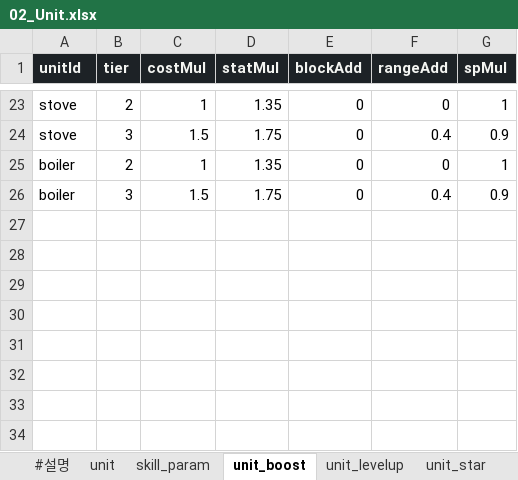
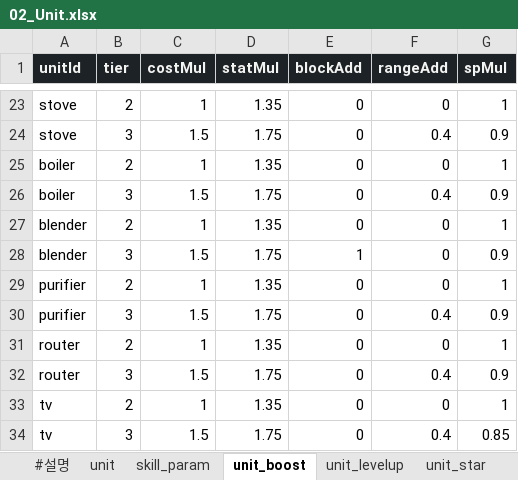
Before and after one commit to Axe-Lele/dust_zero, an Excel workbook: GameData/tables/02_Unit.xlsx, sheet unit_boost, drawn as a sheet; only a part is shown, gaps mark what is left out; values as stored, in another font and other column widths than the file's, no borders; the diff names each change by its address in the sheet, - before the commit and + after, or states it on an @@ line.

```diff
--- a/GameData/tables/02_Unit.xlsx (sheet unit_boost)
+++ b/GameData/tables/02_Unit.xlsx (sheet unit_boost)
+row 27: blender | 2 | 1 | 1.35 | 0 | 0 | 1
+row 28: blender | 3 | 1.5 | 1.75 | 1 | 0 | 0.9
+row 29: purifier | 2 | 1 | 1.35 | 0 | 0 | 1
+row 30: purifier | 3 | 1.5 | 1.75 | 0 | 0.4 | 0.9
+row 31: router | 2 | 1 | 1.35 | 0 | 0 | 1
+row 32: router | 3 | 1.5 | 1.75 | 0 | 0.4 | 0.9
+row 33: tv | 2 | 1 | 1.35 | 0 | 0 | 1
+row 34: tv | 3 | 1.5 | 1.75 | 0 | 0.4 | 0.85
```
Also changed, not shown: sheet unit, sheet skill_param, sheet unit_profile, GameData/tables/01_Config.xlsx, GameData/tables/04_Stage.xlsx, 49 other files.
